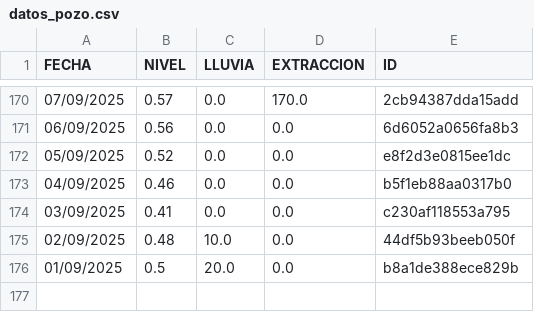
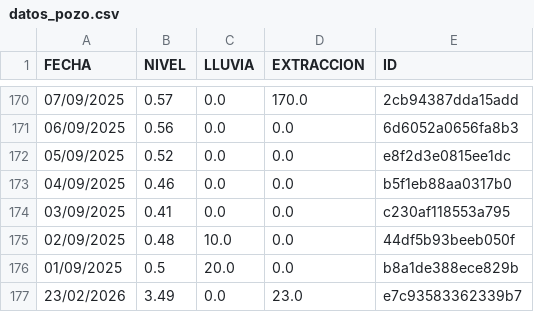
Before and after one commit to AndresPaladino/hidropal, a CSV file: datos_pozo.csv, drawn as a sheet; only a part is shown, gaps mark what is left out.

Commit message:
chore(data): add row 23/02/2026

```diff
--- a/datos_pozo.csv
+++ b/datos_pozo.csv
@@ -176 +176,2 @@ FECHA,NIVEL,LLUVIA,EXTRACCION,ID
 01/09/2025,0.5,20.0,0.0,b8a1de388ece829b
+23/02/2026,3.49,0.0,23.0,e7c93583362339b7
```
